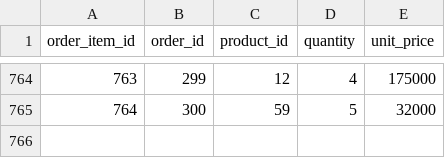
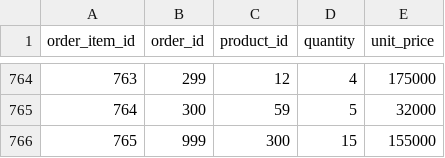
Before and after one commit to tladntjq1-lgtm/ai-data-analysis, a CSV file: data/raw/order_items.csv, drawn as a sheet; only a part is shown, gaps mark what is left out.

Commit message:
oder_items.csv 업데이트

```diff
--- a/data/raw/order_items.csv
+++ b/data/raw/order_items.csv
@@ -765 +765,2 @@
 764,300,59,5,32000
+765,999,300,15,155000
```
Also changed, not shown: 2 other files.
